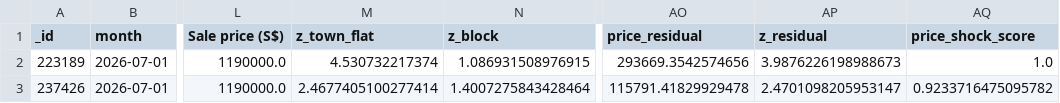
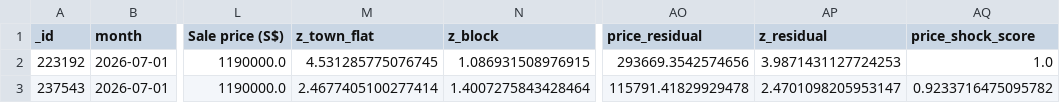
Before and after one commit to wongpeiting/alamak-flats, a CSV file: wtf_flats.csv, drawn as a sheet; only a part is shown, gaps mark what is left out; the diff names each change by its address in the sheet, - before the commit and + after, or states it on an @@ line.

```diff
--- a/wtf_flats.csv
+++ b/wtf_flats.csv
-A2 (_id): 223189
+A2 (_id): 223192
-M2 (z_town_flat): 4.530732217374
+M2 (z_town_flat): 4.531285775076745
-AP2 (z_residual): 3.9876226198988673
+AP2 (z_residual): 3.9871431127724253
-A3 (_id): 237426
+A3 (_id): 237543
```
Also changed, not shown: 1 other file.
